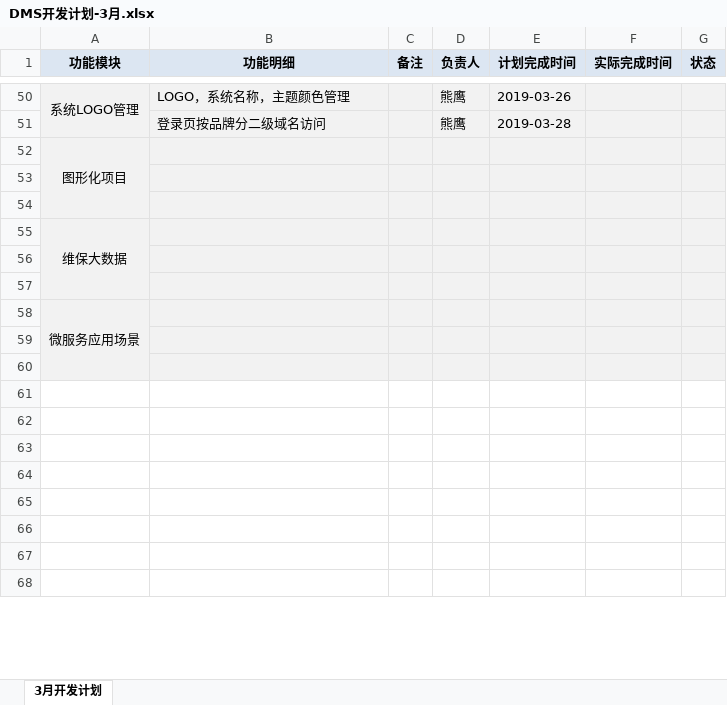
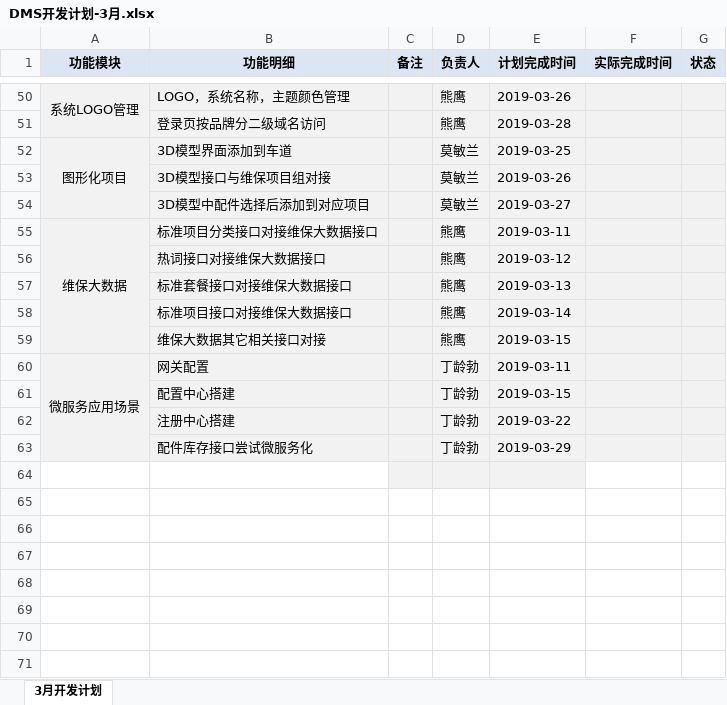
Before and after one commit to dinglingbo/test, an Excel workbook: DOC/开发计划/DMS开发计划-3月.xlsx, sheet 3月开发计划, drawn as a sheet; only a part is shown, gaps mark what is left out; values as stored, in another font and other column widths than the file's, no borders; removed rows and columns are numbered as before the commit, all else as after; the diff names each change by its address in the sheet, - before the commit and + after, or states it on an @@ line.

Commit message:
DOC\开发计划\DMS开发计划-3月.xlsx

```diff
--- a/DOC/开发计划/DMS开发计划-3月.xlsx (sheet 3月开发计划)
+++ b/DOC/开发计划/DMS开发计划-3月.xlsx (sheet 3月开发计划)
-row 52: 图形化项目
-row 52: (empty)
+row 52: 图形化项目 | 3D模型界面添加到车道 |  | 莫敏兰 | 2019-03-25
+A52:A54 merged
-row 53: (empty)
+row 53:  | 3D模型接口与维保项目组对接 |  | 莫敏兰 | 2019-03-26
-row 55: 维保大数据
-row 54: (empty)
+row 54:  | 3D模型中配件选择后添加到对应项目 |  | 莫敏兰 | 2019-03-27
-row 55: (empty)
+row 55: 维保大数据 | 标准项目分类接口对接维保大数据接口 |  | 熊鹰 | 2019-03-11
+A55:A59 merged
-row 58: 微服务应用场景
-row 56: (empty)
+row 56:  | 热词接口对接维保大数据接口 |  | 熊鹰 | 2019-03-12
-row 57: (empty)
+row 57:  | 标准套餐接口对接维保大数据接口 |  | 熊鹰 | 2019-03-13
+row 58:  | 标准项目接口对接维保大数据接口 |  | 熊鹰 | 2019-03-14
+row 59:  | 维保大数据其它相关接口对接 |  | 熊鹰 | 2019-03-15
+row 60: 微服务应用场景 | 网关配置 |  | 丁龄勃 | 2019-03-11
+row 61:  | 配置中心搭建 |  | 丁龄勃 | 2019-03-15
+row 62:  | 注册中心搭建 |  | 丁龄勃 | 2019-03-22
+row 63:  | 配件库存接口尝试微服务化 |  | 丁龄勃 | 2019-03-29
-C64:E64 fill: none
+C64:E64 fill: #F2F2F2
```
